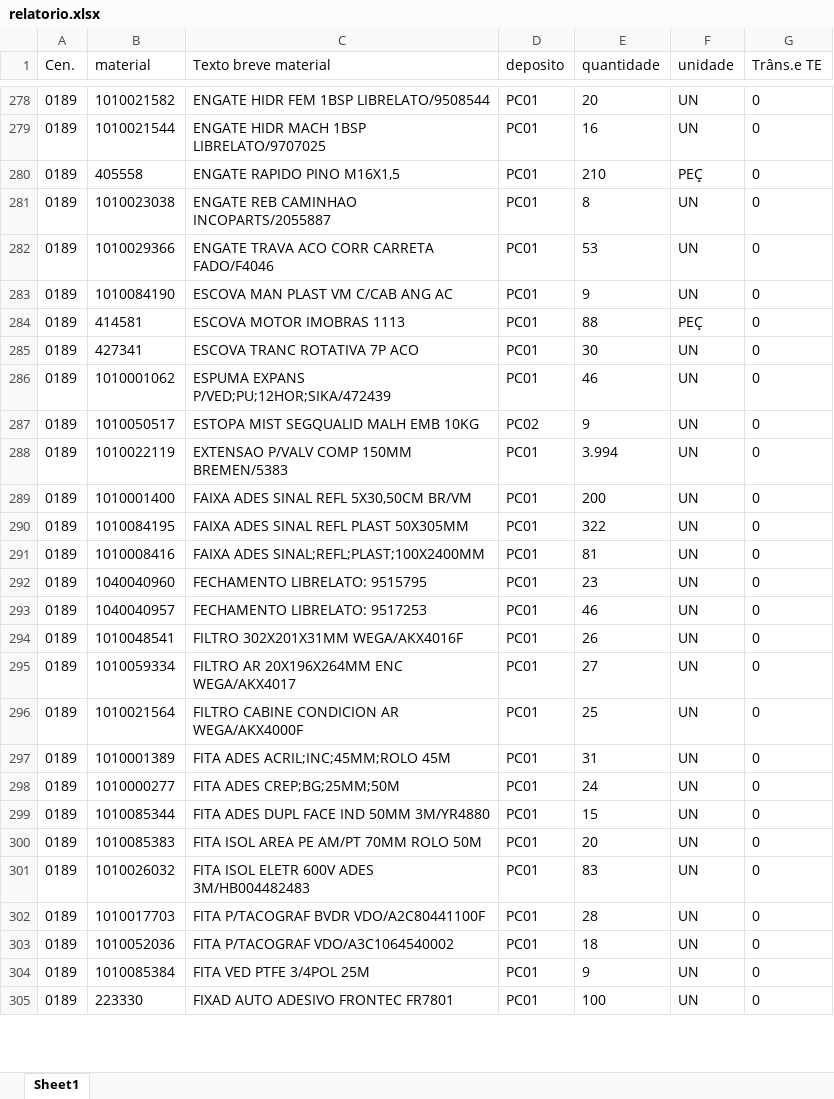
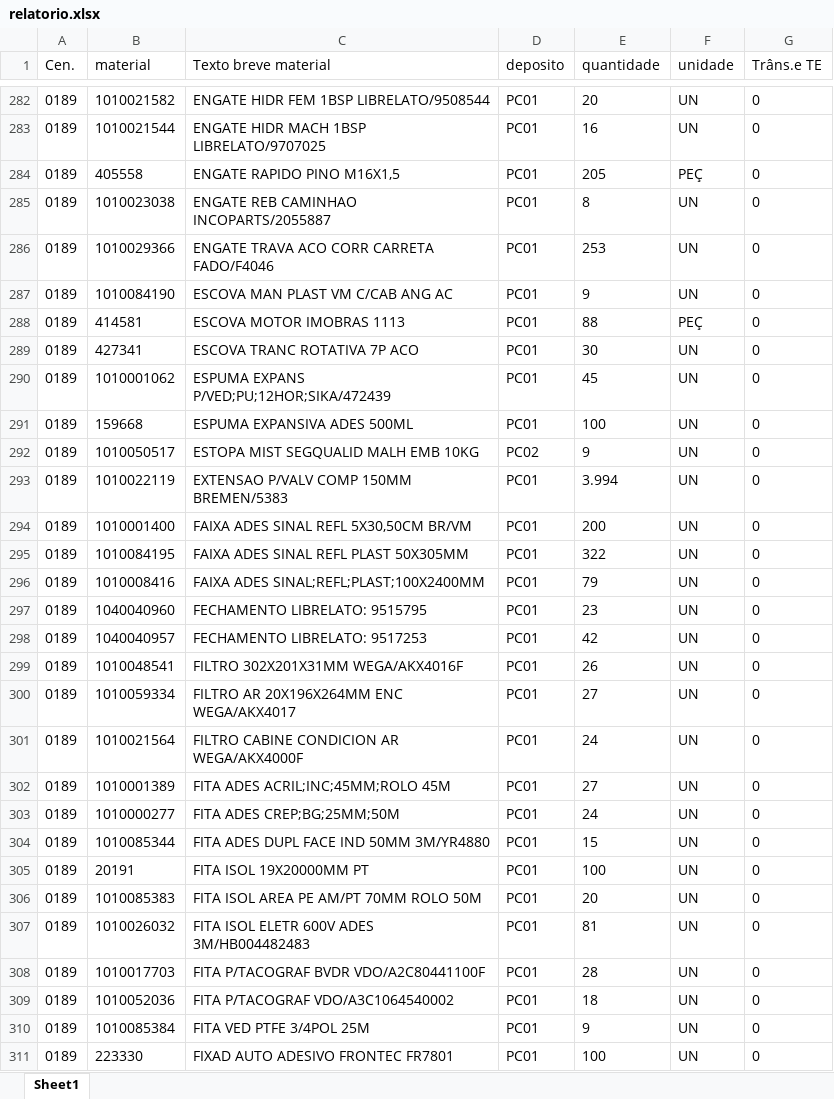
Before and after one commit to hiagogabrielga/catalogoPecasPCM, an Excel workbook: dados/relatorio.xlsx, sheet Sheet1, drawn as a sheet; only a part is shown, gaps mark what is left out; values as stored, in another font and other column widths than the file's, no borders; addresses are those after the commit; the diff covers the shown part only; the diff names each change by its address in the sheet, - before the commit and + after, or states it on an @@ line.

```diff
--- a/dados/relatorio.xlsx (sheet Sheet1)
+++ b/dados/relatorio.xlsx (sheet Sheet1)
-E284 (quantidade): 210
+E284 (quantidade): 205
-E286 (quantidade): 53
+E286 (quantidade): 253
-E290 (quantidade): 46
+E290 (quantidade): 45
+row 291: 0189 | 159668 | ESPUMA EXPANSIVA ADES 500ML | PC01 | 100 | UN | 0
-E296 (quantidade): 81
+E296 (quantidade): 79
-E298 (quantidade): 46
+E298 (quantidade): 42
-E301 (quantidade): 25
+E301 (quantidade): 24
-E302 (quantidade): 31
+E302 (quantidade): 27
+row 305: 0189 | 20191 | FITA ISOL 19X20000MM PT | PC01 | 100 | UN | 0
-E307 (quantidade): 83
+E307 (quantidade): 81
```
Also changed, not shown: 11 added rows, 5 removed rows and 176 edited cells elsewhere in this sheet, 1 other file.
